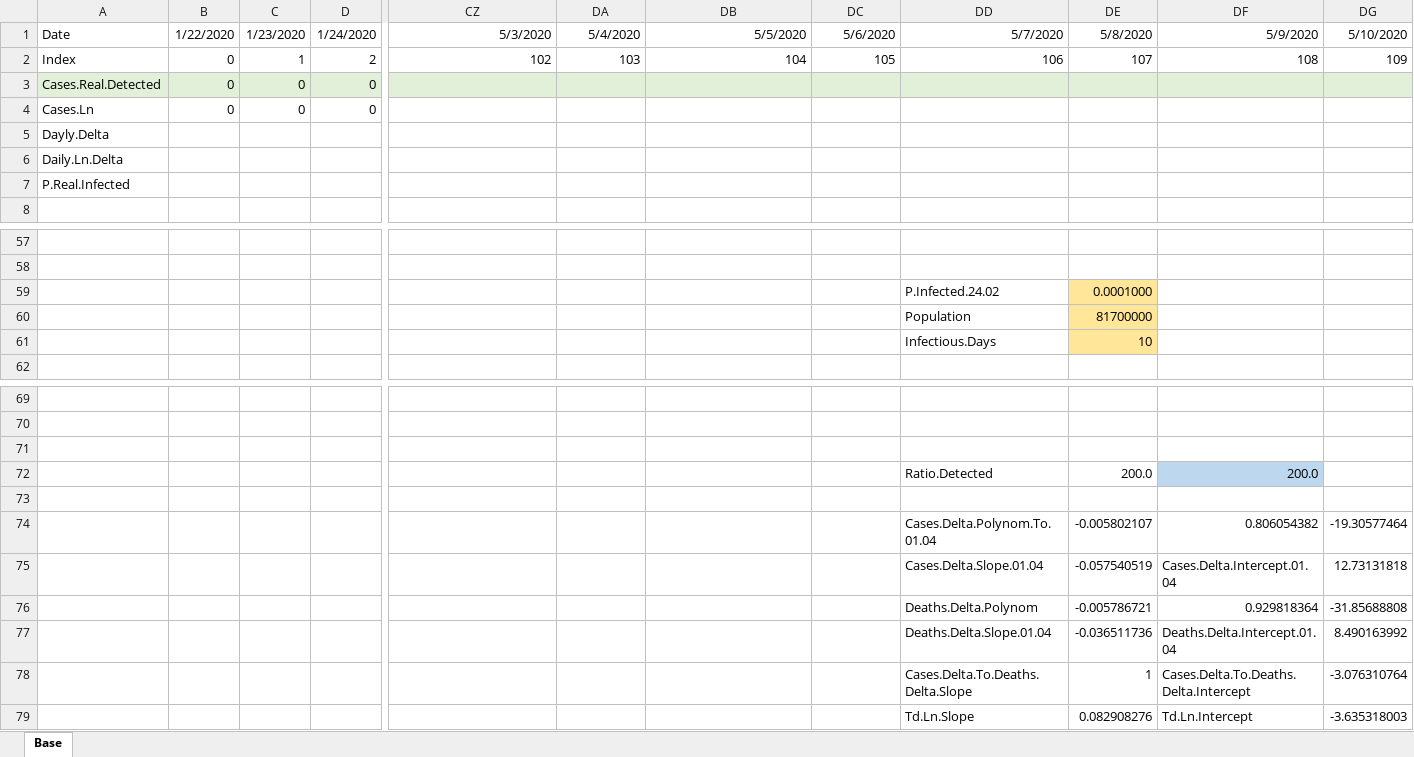
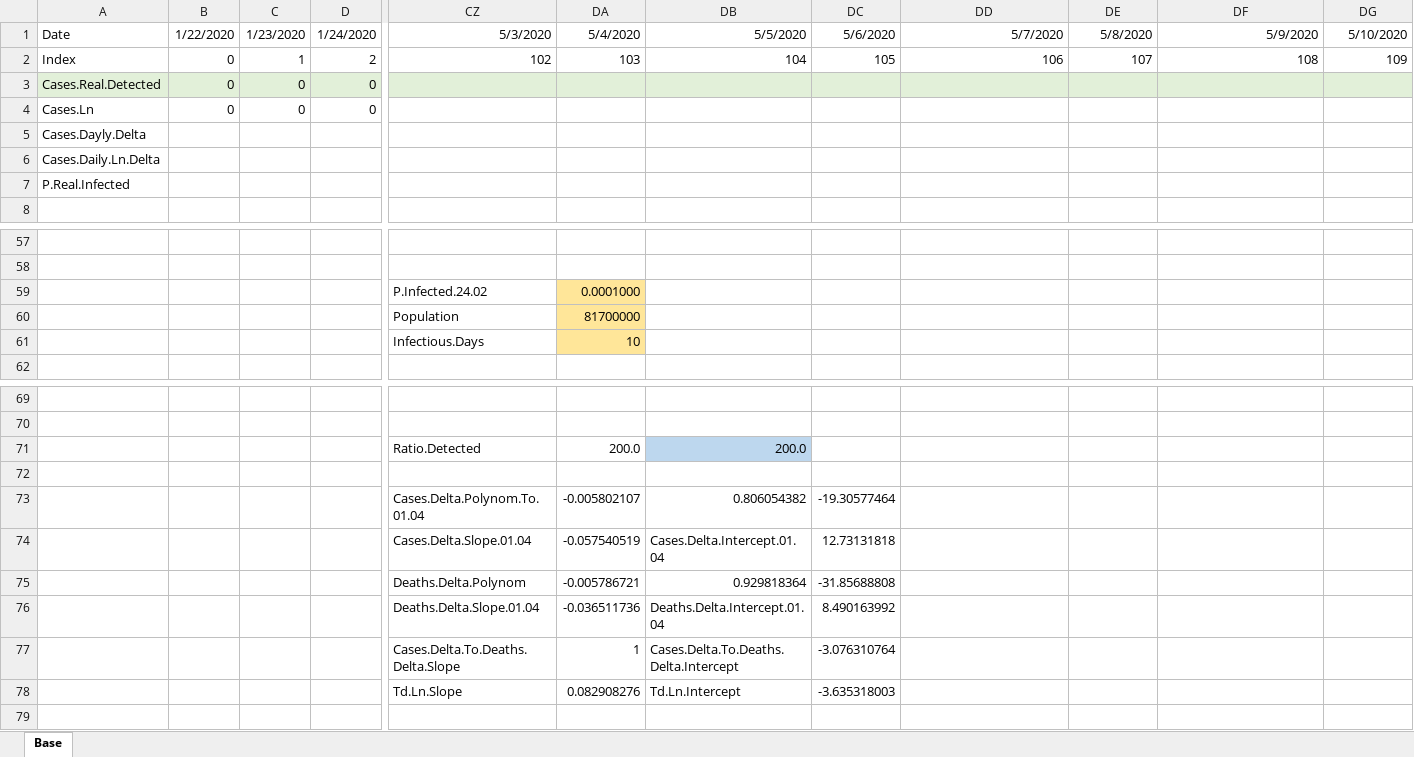
Before and after one commit to vitminc/Epidemic-Model, an Excel workbook: Data/Real.Model v.1.3.xlsx, sheet Base, drawn as a sheet; only a part is shown, gaps mark what is left out; values as stored, in another font and other column widths than the file's, no borders; charts and pictures not drawn; removed rows and columns are numbered as before the commit, all else as after; rows hold the shown columns only; the diff names each change by its address in the sheet, - before the commit and + after, or states it on an @@ line.

Commit message:
Formatting

```diff
--- a/Data/Real.Model v.1.3.xlsx (sheet Base)
+++ b/Data/Real.Model v.1.3.xlsx (sheet Base)
-A5: Dayly.Delta
+A5: Cases.Dayly.Delta
-A6: Daily.Ln.Delta
+A6: Cases.Daily.Ln.Delta
-row 59:  |  |  |  |  |  |  |  | P.Infected.24.02 | 0.0001000
-row 60:  |  |  |  |  |  |  |  | Population | 81700000
-row 61:  |  |  |  |  |  |  |  | Infectious.Days | 10
+row 59:  |  |  |  | P.Infected.24.02 | 0.0001000
+row 60:  |  |  |  | Population | 81700000
+row 61:  |  |  |  | Infectious.Days | 10
+row 71:  |  |  |  | Ratio.Detected | 200.0 | 200.0
-row 72:  |  |  |  |  |  |  |  | Ratio.Detected | 200.0 | 200.0
-row 73: (empty)
+row 73:  |  |  |  | Cases.Delta.Polynom.To.01.04 | -0.005802107 | 0.806054382 | -19.30577464
-row 74:  |  |  |  |  |  |  |  | Cases.Delta.Polynom.To.01.04 | -0.005802107 | 0.806054382 | -19.30577464
-row 75:  |  |  |  |  |  |  |  | Cases.Delta.Slope.01.04 | -0.057540519 | Cases.Delta.Intercept.01.04 | 12.73131818
-row 76:  |  |  |  |  |  |  |  | Deaths.Delta.Polynom | -0.005786721 | 0.929818364 | -31.85688808
-row 77:  |  |  |  |  |  |  |  | Deaths.Delta.Slope.01.04 | -0.036511736 | Deaths.Delta.Intercept.01.04 | 8.490163992
-row 78:  |  |  |  |  |  |  |  | Cases.Delta.To.Deaths.Delta.Slope | 1 | Cases.Delta.To.Deaths.Delta.Intercept | -3.076310764
-row 79:  |  |  |  |  |  |  |  | Td.Ln.Slope | 0.082908276 | Td.Ln.Intercept | -3.635318003
+row 74:  |  |  |  | Cases.Delta.Slope.01.04 | -0.057540519 | Cases.Delta.Intercept.01.04 | 12.73131818
+row 75:  |  |  |  | Deaths.Delta.Polynom | -0.005786721 | 0.929818364 | -31.85688808
+row 76:  |  |  |  | Deaths.Delta.Slope.01.04 | -0.036511736 | Deaths.Delta.Intercept.01.04 | 8.490163992
+row 77:  |  |  |  | Cases.Delta.To.Deaths.Delta.Slope | 1 | Cases.Delta.To.Deaths.Delta.Intercept | -3.076310764
+row 78:  |  |  |  | Td.Ln.Slope | 0.082908276 | Td.Ln.Intercept | -3.635318003
```
Also changed, not shown: formulas that keep their value, charts or pictures.
